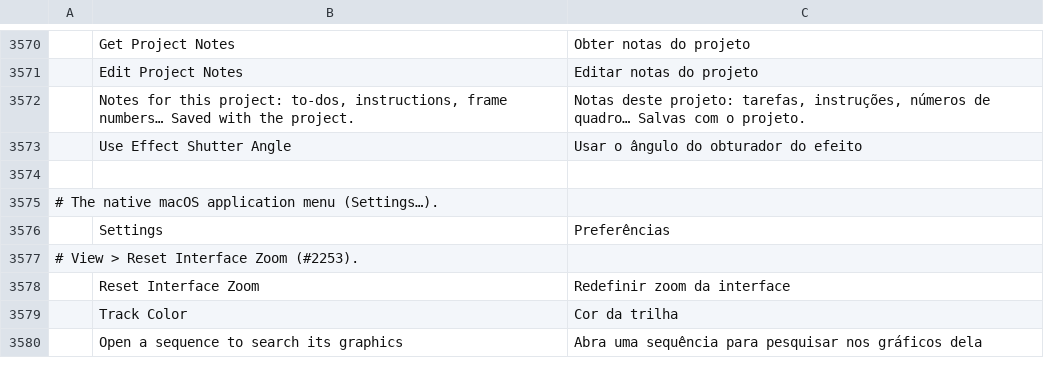
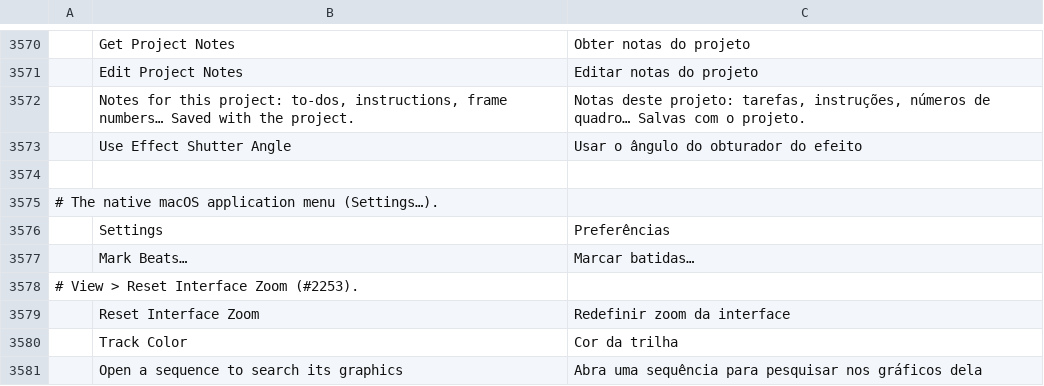
Before and after one commit to KoldLab/filmcraft, a TSV file: crates/ui-egui/src/i18n/pt-br.tsv, drawn as a sheet; only a part is shown, gaps mark what is left out.

```diff
--- a/crates/ui-egui/src/i18n/pt-br.tsv
+++ b/crates/ui-egui/src/i18n/pt-br.tsv
@@ -3576,2 +3576,3 @@
 	Settings	Preferências
+	Mark Beats…	Marcar batidas…
 # View > Reset Interface Zoom (#2253).
```
Also changed, not shown: crates/ui-egui/src/i18n/es.tsv, crates/ui-egui/src/i18n/fr.tsv, 20 other files.
